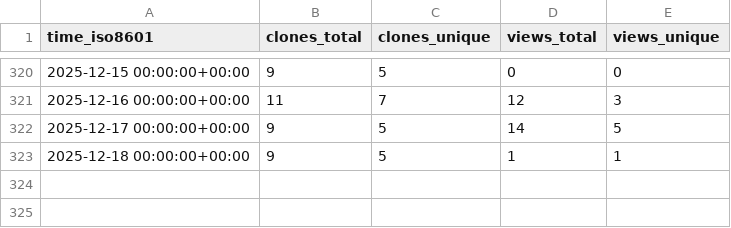
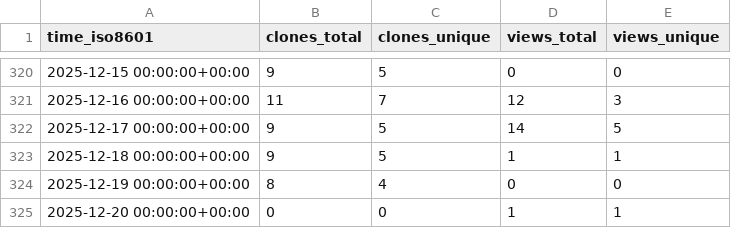
Before and after one commit to peff74/ESP8266_ESP32_Web_File_Manager, a CSV file: peff74/ESP8266_ESP32_Web_File_Manager/ghrs-data/views_clones_aggregate.csv, drawn as a sheet; only a part is shown, gaps mark what is left out; the diff names each change by its address in the sheet, - before the commit and + after, or states it on an @@ line.

```diff
--- a/peff74/ESP8266_ESP32_Web_File_Manager/ghrs-data/views_clones_aggregate.csv
+++ b/peff74/ESP8266_ESP32_Web_File_Manager/ghrs-data/views_clones_aggregate.csv
+row 324: 2025-12-19 00:00:00+00:00 | 8 | 4 | 0 | 0
+row 325: 2025-12-20 00:00:00+00:00 | 0 | 0 | 1 | 1
```
Also changed, not shown: 1 other file.
